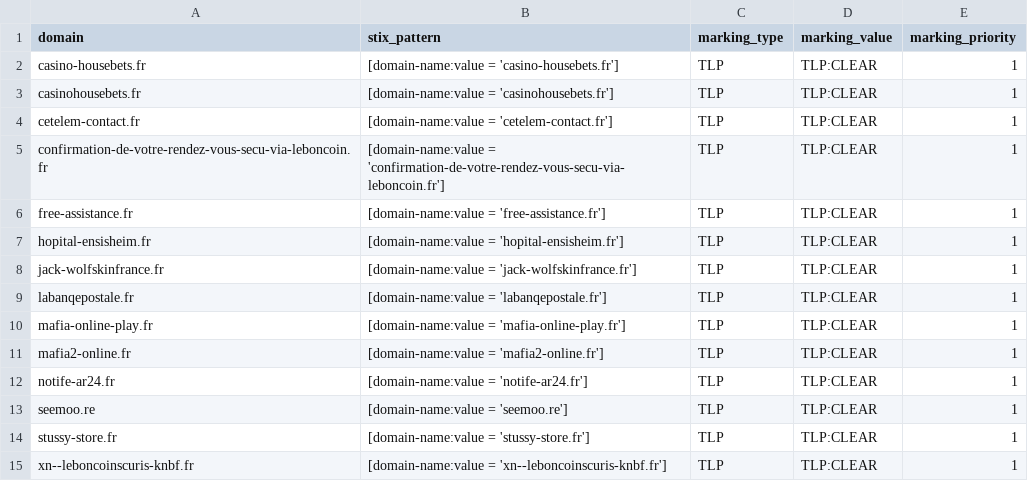
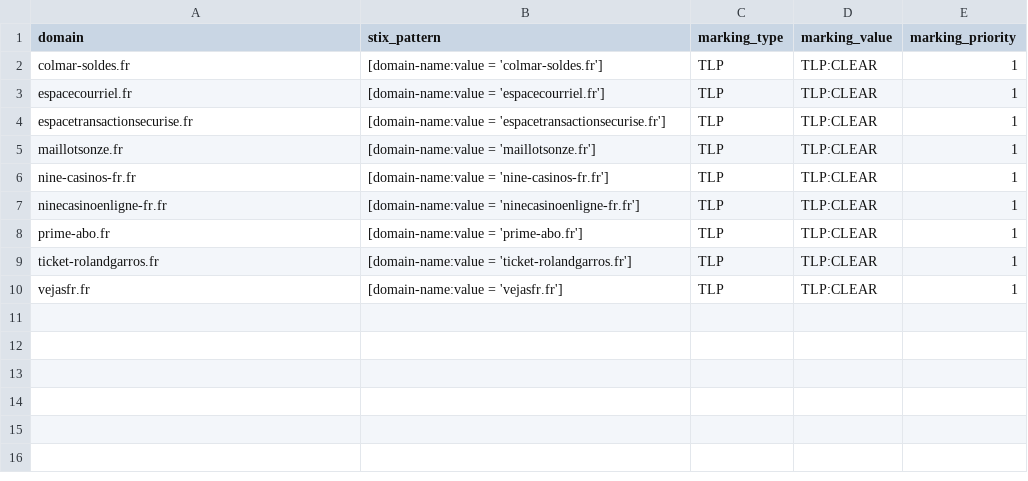
Before and after one commit to DreadFog/red_flag_domains_csv_feed_opencti, a CSV file: daily_domains.csv, drawn as a sheet.

```diff
--- a/daily_domains.csv
+++ b/daily_domains.csv
@@ -1,15 +1,10 @@
 domain,stix_pattern,marking_type,marking_value,marking_priority
-casino-housebets.fr,[domain-name:value = 'casino-housebets.fr'],TLP,TLP:CLEAR,1
-casinohousebets.fr,[domain-name:value = 'casinohousebets.fr'],TLP,TLP:CLEAR,1
-cetelem-contact.fr,[domain-name:value = 'cetelem-contact.fr'],TLP,TLP:CLEAR,1
-confirmation-de-votre-rendez-vous-secu-via-leboncoin.fr,[domain-name:value = 'confirmation-de-votre-rendez-vous-secu-via-leboncoin.fr'],TLP,TLP:CLEAR,1
-free-assistance.fr,[domain-name:value = 'free-assistance.fr'],TLP,TLP:CLEAR,1
-hopital-ensisheim.fr,[domain-name:value = 'hopital-ensisheim.fr'],TLP,TLP:CLEAR,1
-jack-wolfskinfrance.fr,[domain-name:value = 'jack-wolfskinfrance.fr'],TLP,TLP:CLEAR,1
-labanqepostale.fr,[domain-name:value = 'labanqepostale.fr'],TLP,TLP:CLEAR,1
-mafia-online-play.fr,[domain-name:value = 'mafia-online-play.fr'],TLP,TLP:CLEAR,1
-mafia2-online.fr,[domain-name:value = 'mafia2-online.fr'],TLP,TLP:CLEAR,1
-notife-ar24.fr,[domain-name:value = 'notife-ar24.fr'],TLP,TLP:CLEAR,1
-seemoo.re,[domain-name:value = 'seemoo.re'],TLP,TLP:CLEAR,1
-stussy-store.fr,[domain-name:value = 'stussy-store.fr'],TLP,TLP:CLEAR,1
-xn--leboncoinscuris-knbf.fr,[domain-name:value = 'xn--leboncoinscuris-knbf.fr'],TLP,TLP:CLEAR,1
+colmar-soldes.fr,[domain-name:value = 'colmar-soldes.fr'],TLP,TLP:CLEAR,1
+espacecourriel.fr,[domain-name:value = 'espacecourriel.fr'],TLP,TLP:CLEAR,1
+espacetransactionsecurise.fr,[domain-name:value = 'espacetransactionsecurise.fr'],TLP,TLP:CLEAR,1
+maillotsonze.fr,[domain-name:value = 'maillotsonze.fr'],TLP,TLP:CLEAR,1
+nine-casinos-fr.fr,[domain-name:value = 'nine-casinos-fr.fr'],TLP,TLP:CLEAR,1
+ninecasinoenligne-fr.fr,[domain-name:value = 'ninecasinoenligne-fr.fr'],TLP,TLP:CLEAR,1
+prime-abo.fr,[domain-name:value = 'prime-abo.fr'],TLP,TLP:CLEAR,1
+ticket-rolandgarros.fr,[domain-name:value = 'ticket-rolandgarros.fr'],TLP,TLP:CLEAR,1
+vejasfr.fr,[domain-name:value = 'vejasfr.fr'],TLP,TLP:CLEAR,1
```
